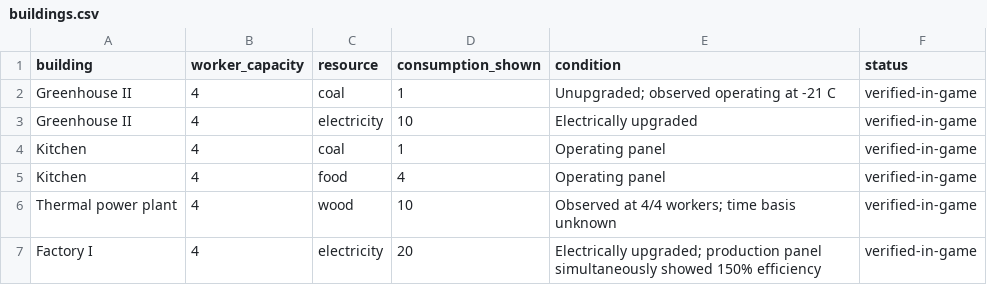
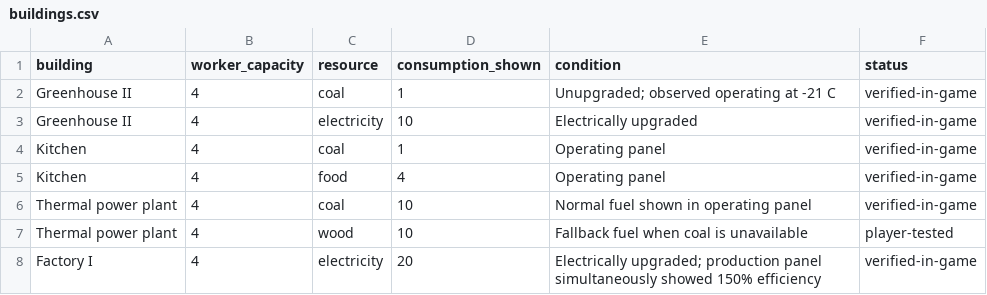
Before and after one commit to ChaerilM/the-last-haven-field-guide, a CSV file: data/buildings.csv, drawn as a sheet.

Commit message:
data: record thermal plant fallback fuel

```diff
--- a/data/buildings.csv
+++ b/data/buildings.csv
@@ -5,3 +5,4 @@ Kitchen,4,coal,1,"Operating panel",verified-in-game
 Kitchen,4,food,4,"Operating panel",verified-in-game
-Thermal power plant,4,wood,10,"Observed at 4/4 workers; time basis unknown",verified-in-game
+Thermal power plant,4,coal,10,"Normal fuel shown in operating panel",verified-in-game
+Thermal power plant,4,wood,10,"Fallback fuel when coal is unavailable",player-tested
 Factory I,4,electricity,20,"Electrically upgraded; production panel simultaneously showed 150% efficiency",verified-in-game
```
